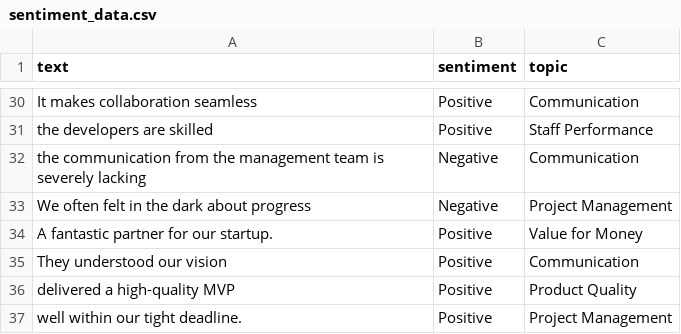
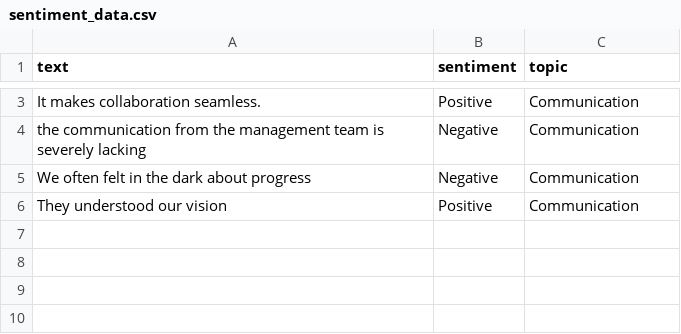
Before and after one commit to cotucker/feedback-summarizer, a CSV file: data/sentiment_data.csv, drawn as a sheet; only a part is shown, gaps mark what is left out; removed rows and columns are numbered as before the commit, all else as after; the diff covers the shown part only; the diff names each change by its address in the sheet, - before the commit and + after, or states it on an @@ line.

```diff
--- a/data/sentiment_data.csv
+++ b/data/sentiment_data.csv
-A3 (text): It makes collaboration seamless
+A3 (text): It makes collaboration seamless.
-row 31: the developers are skilled | Positive | Staff Performance
-C5 (topic): Project Management
+C5 (topic): Communication
-row 34: A fantastic partner for our startup. | Positive | Value for Money
-row 36: delivered a high-quality MVP | Positive | Product Quality
-row 37: well within our tight deadline. | Positive | Project Management
```
Also changed, not shown: 27 removed rows elsewhere in this file, 2 other files.
